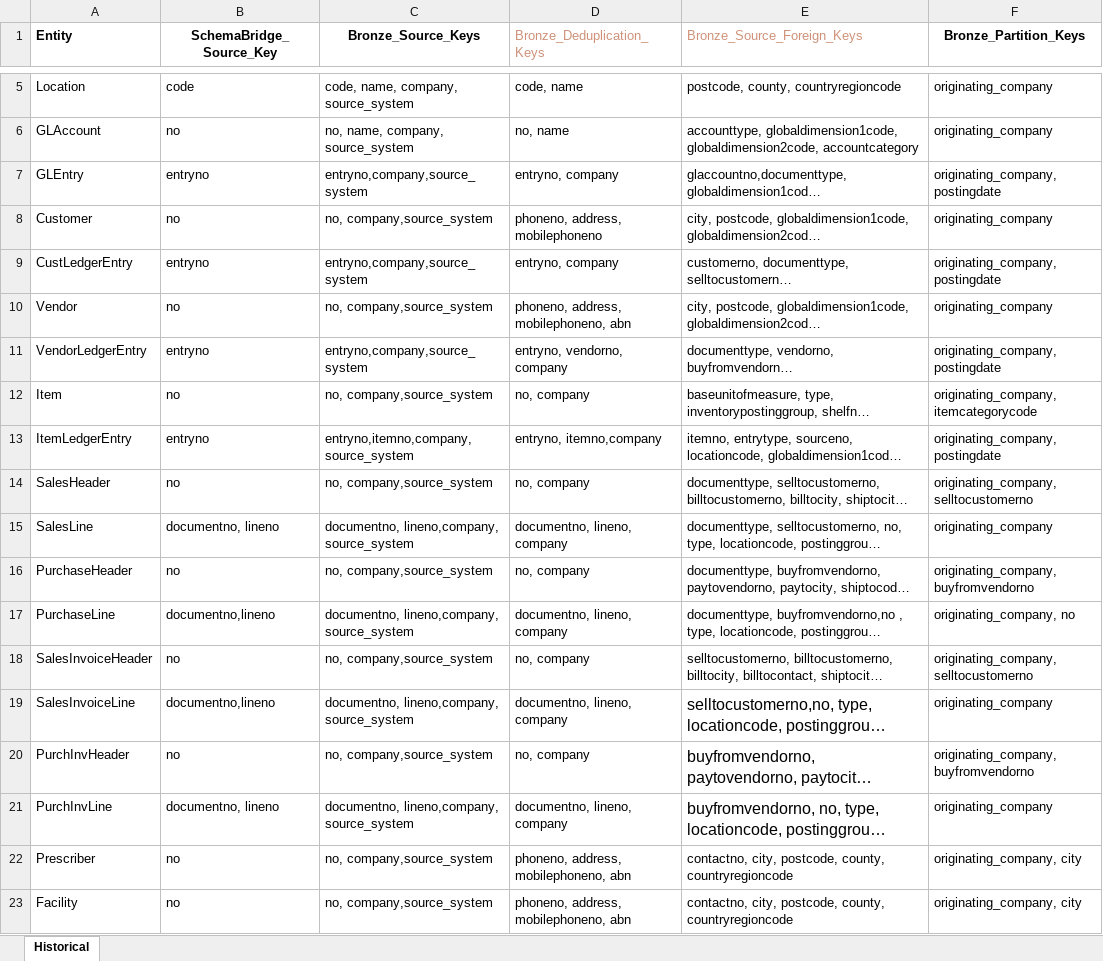
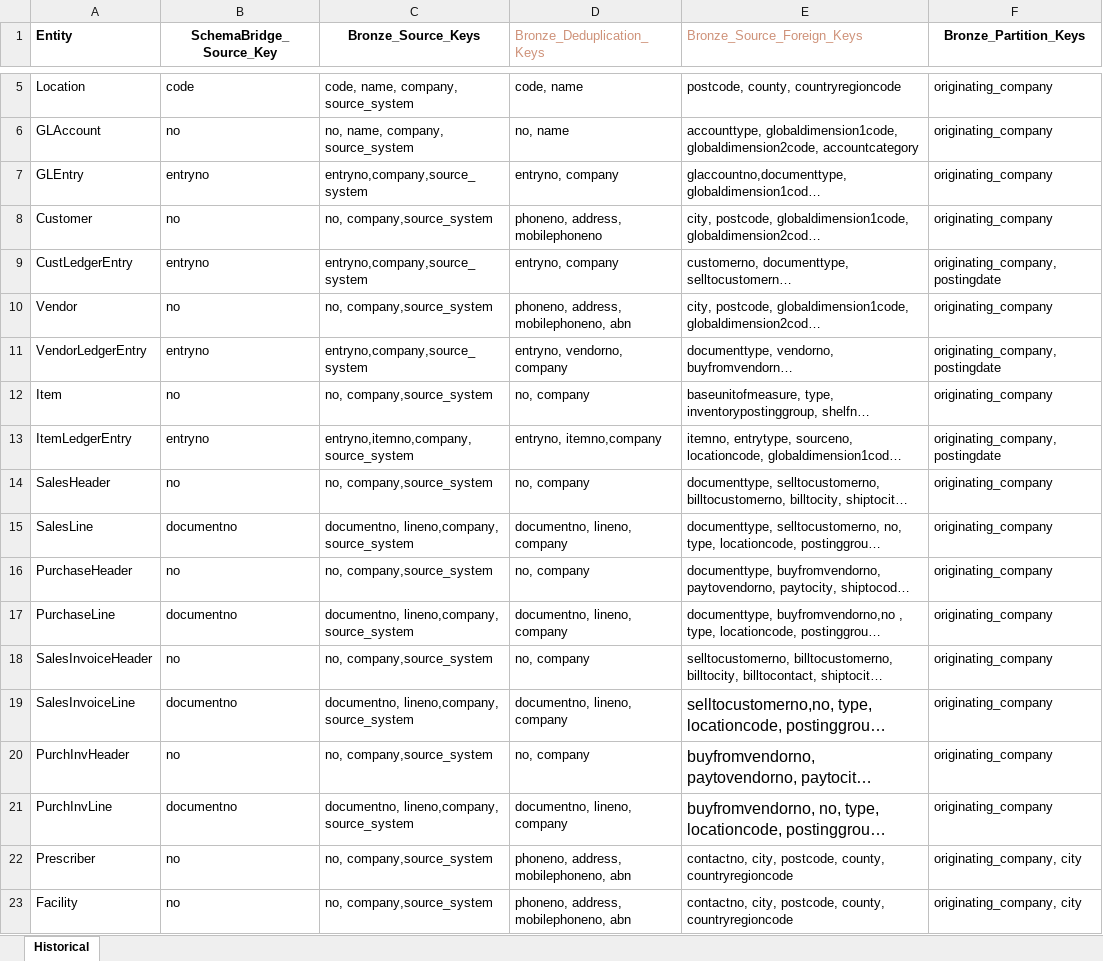
Before and after one commit to PeiXuCCG/Data-Warehouse, an Excel workbook: documentation/workflow/historical_bronze_workflow_mapping.xlsx, sheet Historical, drawn as a sheet; only a part is shown, gaps mark what is left out; long unchanged cells end in …; values as stored, in another font and other column widths than the file's, no borders; the diff names each change by its address in the sheet, - before the commit and + after, or states it on an @@ line.

```diff
--- a/documentation/workflow/historical_bronze_workflow_mapping.xlsx (sheet Historical)
+++ b/documentation/workflow/historical_bronze_workflow_mapping.xlsx (sheet Historical)
-F7 (Bronze_Partition_Keys): originating_company, postingdate
+F7 (Bronze_Partition_Keys): originating_company
-F12 (Bronze_Partition_Keys): originating_company, itemcategorycode
+F12 (Bronze_Partition_Keys): originating_company
-F14 (Bronze_Partition_Keys): originating_company, selltocustomerno
+F14 (Bronze_Partition_Keys): originating_company
-B15 (SchemaBridge_Source_Key): documentno, lineno
+B15 (SchemaBridge_Source_Key): documentno
-F16 (Bronze_Partition_Keys): originating_company, buyfromvendorno
+F16 (Bronze_Partition_Keys): originating_company
-B17 (SchemaBridge_Source_Key): documentno,lineno
+B17 (SchemaBridge_Source_Key): documentno
-F17 (Bronze_Partition_Keys): originating_company, no
+F17 (Bronze_Partition_Keys): originating_company
-F18 (Bronze_Partition_Keys): originating_company, selltocustomerno
+F18 (Bronze_Partition_Keys): originating_company
-B19 (SchemaBridge_Source_Key): documentno,lineno
+B19 (SchemaBridge_Source_Key): documentno
-F20 (Bronze_Partition_Keys): originating_company, buyfromvendorno
+F20 (Bronze_Partition_Keys): originating_company
-B21 (SchemaBridge_Source_Key): documentno, lineno
+B21 (SchemaBridge_Source_Key): documentno
```
Also changed, not shown: documentation/workflow/bc_bronze_workflow_mapping.xlsx, 31 other files.
